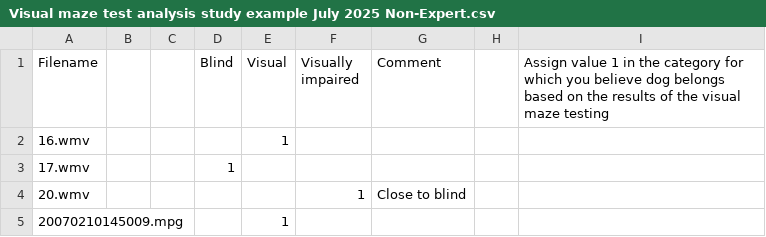
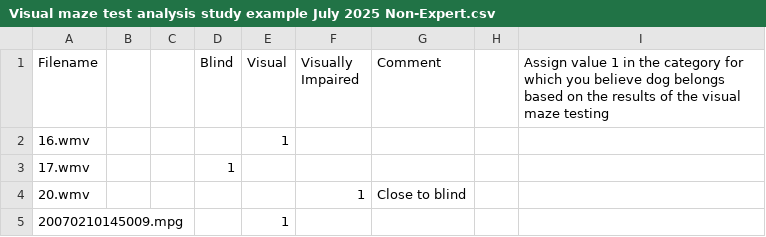
Before and after one commit to DordeRacic/VeterinaryAnalysisAutomation, a CSV file: video_results/Visual maze test analysis study example July 2025 Non-Expert.csv, drawn as a sheet; only a part is shown.

```diff
--- a/video_results/Visual maze test analysis study example July 2025 Non-Expert.csv
+++ b/video_results/Visual maze test analysis study example July 2025 Non-Expert.csv
@@ -1,2 +1,2 @@
-Filename,,,Blind,Visual,Visually impaired,Comment,,Assign value 1 in the category for which you believe dog belongs based on the results of the visual maze testing
+Filename,,,Blind,Visual,Visually Impaired,Comment,,Assign value 1 in the category for which you believe dog belongs based on the results of the visual maze testing
 16.wmv,,,,1,,,,
```
Also changed, not shown: scripts/blind_group.csv, scripts/visual_group.csv, 4 other files.
